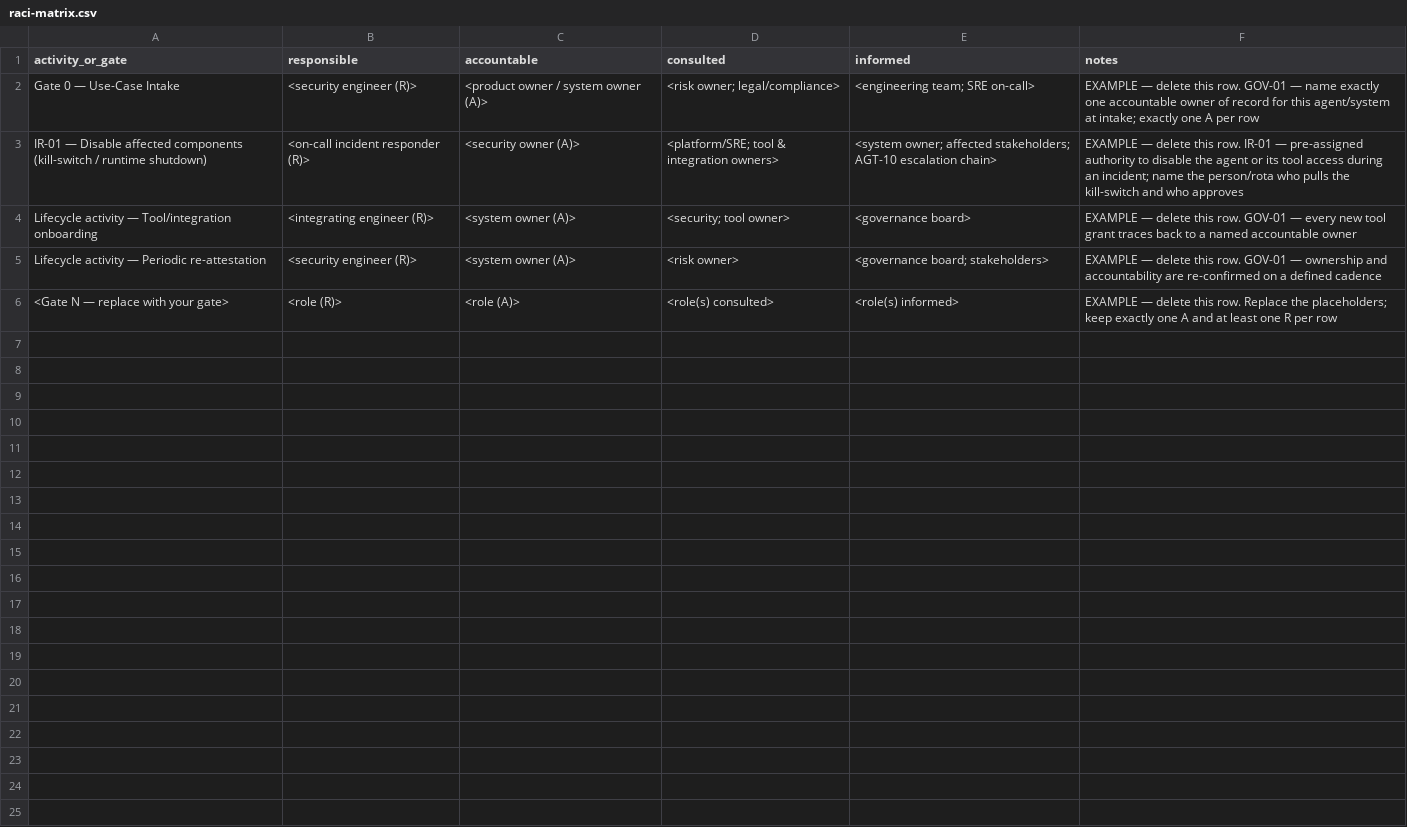
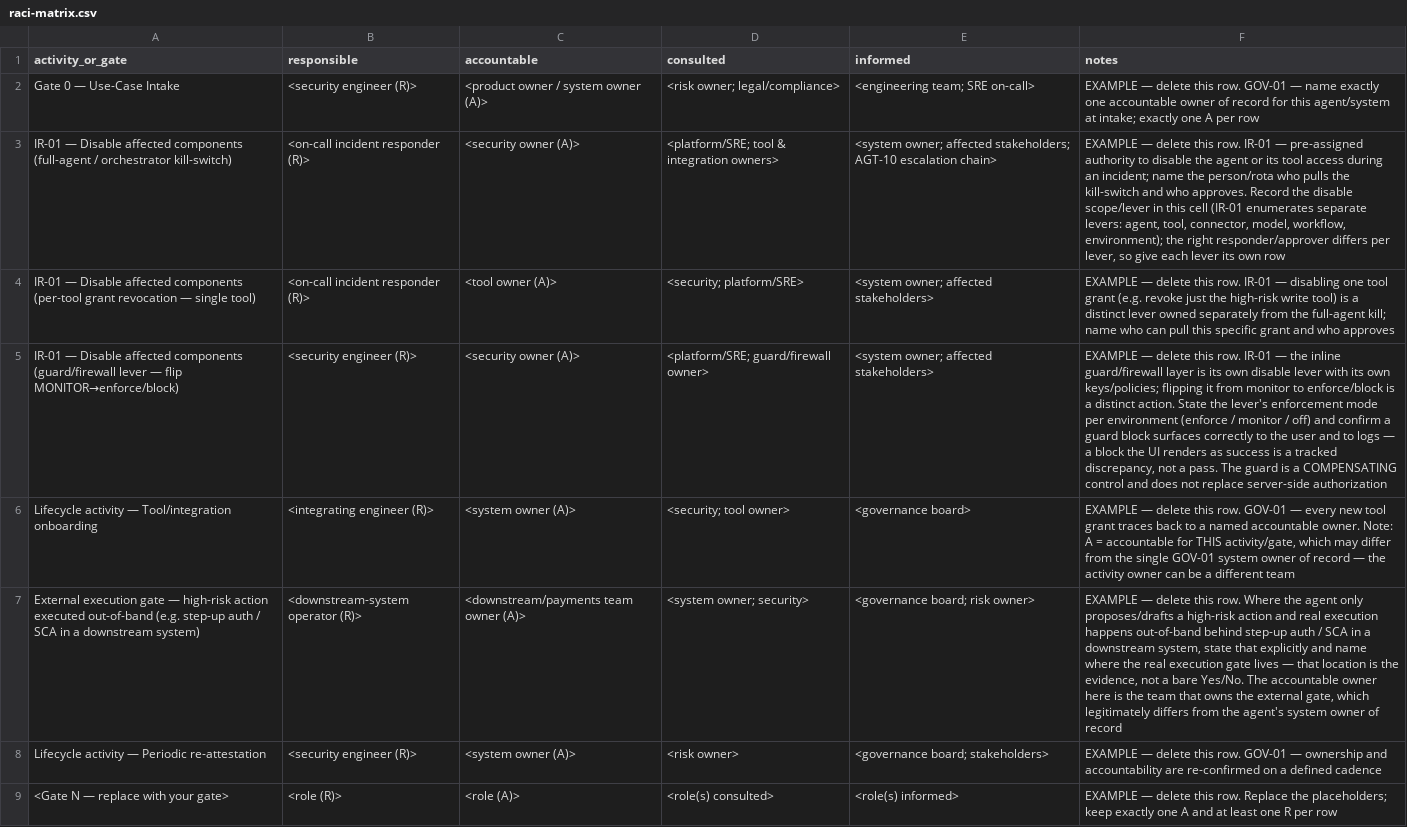
Before and after one commit to s33k3r0ck/agentic-ai-security-controls, a CSV file: templates/raci-matrix.csv, drawn as a sheet; addresses are those after the commit; the diff names each change by its address in the sheet, - before the commit and + after, or states it on an @@ line.

```diff
--- a/templates/raci-matrix.csv
+++ b/templates/raci-matrix.csv
-A3 (activity_or_gate): …affected components (kill-switch / runtime shutdown)
+A3 (activity_or_gate): …affected components (full-agent / orchestrator kill-switch)
-F3 (notes): …and who approves
+F3 (notes): …and who approves. Record the disable scope/lever in this cell (IR-01 enumerates separate levers: agent, tool, connector, model, workflow, environment); the right responder/approver differs per lever, so give each lever its own row
+row 4: IR-01 — Disable affected components (per-tool grant revocation — single tool) | <on-call incident responder (R)> | <tool owner (A)> | <security; platform/SRE> | <system owner; affected stakeholders> | EXAMPLE — delete this row. IR-01 — disabling one tool grant (e.g. revoke just the high-risk write tool) is a distinct lever owned separately from the full-agent kill; name who can pull this specific grant and who approves
+row 5: IR-01 — Disable affected components (guard/firewall lever — flip MONITOR→enforce/block) | <security engineer (R)> | <security owner (A)> | <platform/SRE; guard/firewall owner> | <system owner; affected stakeholders> | EXAMPLE — delete this row. IR-01 — the inline guard/firewall layer is its own disable lever with its own keys/policies; flipping it from monitor to enforce/block is a distinct action. State the lever's enforcement mode per environment (enforce / monitor / off) and confirm a guard block surfaces correctly to the user and to logs — a block the UI renders as success is a tracked discrepancy, not a pass. The guard is a COMPENSATING control and does not replace server-side authorization
-F6 (notes): …named accountable owner
+F6 (notes): …named accountable owner. Note: A = accountable for THIS activity/gate, which may differ from the single GOV-01 system owner of record — the activity owner can be a different team
+row 7: External execution gate — high-risk action executed out-of-band (e.g. step-up auth / SCA in a downstream system) | <downstream-system operator (R)> | <downstream/payments team owner (A)> | <system owner; security> | <governance board; risk owner> | EXAMPLE — delete this row. Where the agent only proposes/drafts a high-risk action and real execution happens out-of-band behind step-up auth / SCA in a downstream system, state that explicitly and name where the real execution gate lives — that location is the evidence, not a bare Yes/No. The accountable owner here is the team that owns the external gate, which legitimately differs from the agent's system owner of record
```
Also changed, not shown: templates/agent-registry.csv, templates/permission-matrix.csv, 24 other files.
